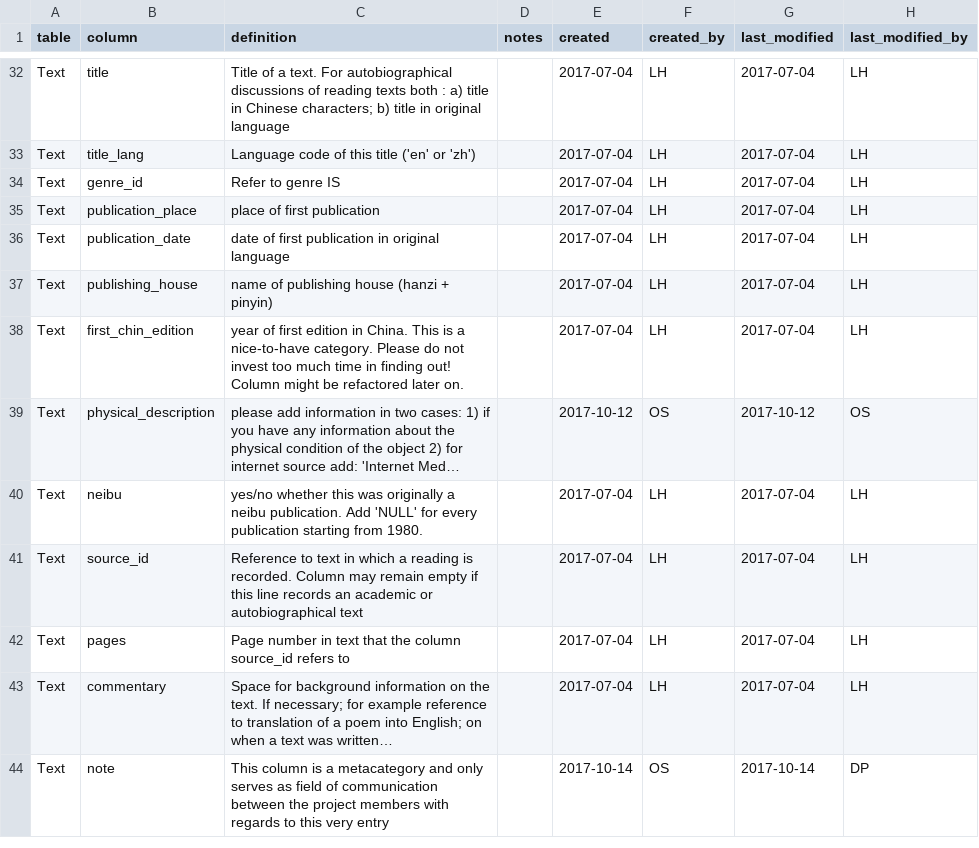
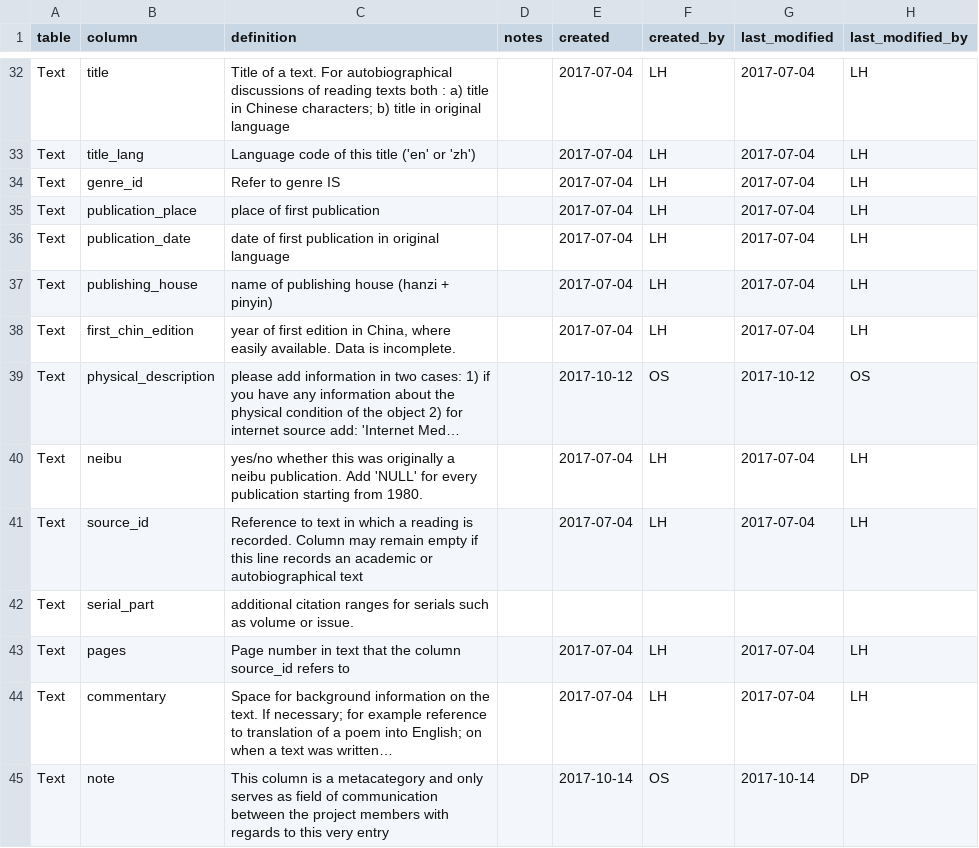
Before and after one commit to duncdrum/mini-reading, a CSV file: helper/data_dictionary.csv, drawn as a sheet; only a part is shown, gaps mark what is left out; long unchanged cells end in …; the diff names each change by its address in the sheet, - before the commit and + after, or states it on an @@ line.

```diff
--- a/helper/data_dictionary.csv
+++ b/helper/data_dictionary.csv
-C38 (definition): …edition in China. This is a nice-to-have category. Please do not invest too much time in finding out! Column might be refactored later on.
+C38 (definition): …edition in China, where easily available. Data is incomplete.
+row 42: Text | serial_part | additional citation ranges for serials such as volume or issue.
```
Also changed, not shown: Text.csv.
